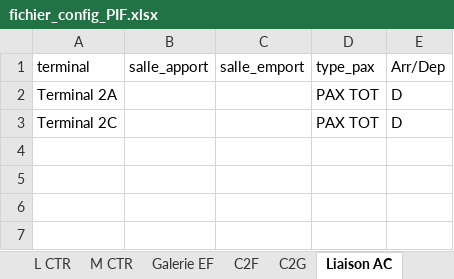
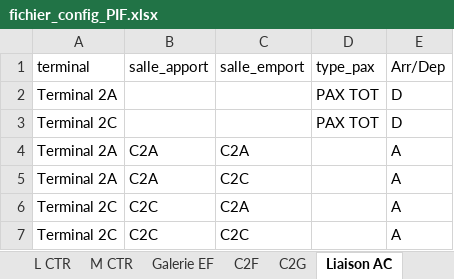
Before and after one commit to cedadp/pifprevi, an Excel workbook: fichier_config_PIF.xlsx, sheet Liaison AC, drawn as a sheet; values as stored, in another font and other column widths than the file's, no borders; the diff names each change by its address in the sheet, - before the commit and + after, or states it on an @@ line.

Commit message:
Add files via upload

```diff
--- a/fichier_config_PIF.xlsx (sheet Liaison AC)
+++ b/fichier_config_PIF.xlsx (sheet Liaison AC)
+row 4: Terminal 2A | C2A | C2A |  | A
+row 5: Terminal 2A | C2A | C2C |  | A
+row 6: Terminal 2C | C2C | C2A |  | A
+row 7: Terminal 2C | C2C | C2C |  | A
```
Also changed, not shown: sheet Config.
